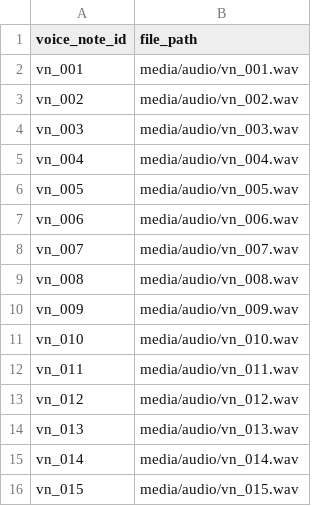
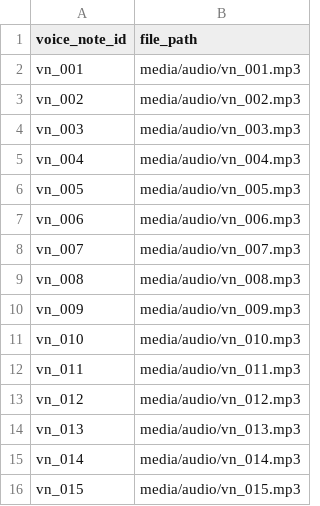
Before and after one commit to 1-arunkumar-it/Message_Sorter_AI_Agent, a CSV file: dataset/voice_notes.csv, drawn as a sheet.

Commit message:
chore: update voice notes

```diff
--- a/dataset/voice_notes.csv
+++ b/dataset/voice_notes.csv
@@ -1,16 +1,16 @@
 voice_note_id,file_path
-vn_001,media/audio/vn_001.wav
-vn_002,media/audio/vn_002.wav
-vn_003,media/audio/vn_003.wav
-vn_004,media/audio/vn_004.wav
-vn_005,media/audio/vn_005.wav
-vn_006,media/audio/vn_006.wav
-vn_007,media/audio/vn_007.wav
-vn_008,media/audio/vn_008.wav
-vn_009,media/audio/vn_009.wav
-vn_010,media/audio/vn_010.wav
-vn_011,media/audio/vn_011.wav
-vn_012,media/audio/vn_012.wav
-vn_013,media/audio/vn_013.wav
-vn_014,media/audio/vn_014.wav
-vn_015,media/audio/vn_015.wav
+vn_001,media/audio/vn_001.mp3
+vn_002,media/audio/vn_002.mp3
+vn_003,media/audio/vn_003.mp3
+vn_004,media/audio/vn_004.mp3
+vn_005,media/audio/vn_005.mp3
+vn_006,media/audio/vn_006.mp3
+vn_007,media/audio/vn_007.mp3
+vn_008,media/audio/vn_008.mp3
+vn_009,media/audio/vn_009.mp3
+vn_010,media/audio/vn_010.mp3
+vn_011,media/audio/vn_011.mp3
+vn_012,media/audio/vn_012.mp3
+vn_013,media/audio/vn_013.mp3
+vn_014,media/audio/vn_014.mp3
+vn_015,media/audio/vn_015.mp3
```
